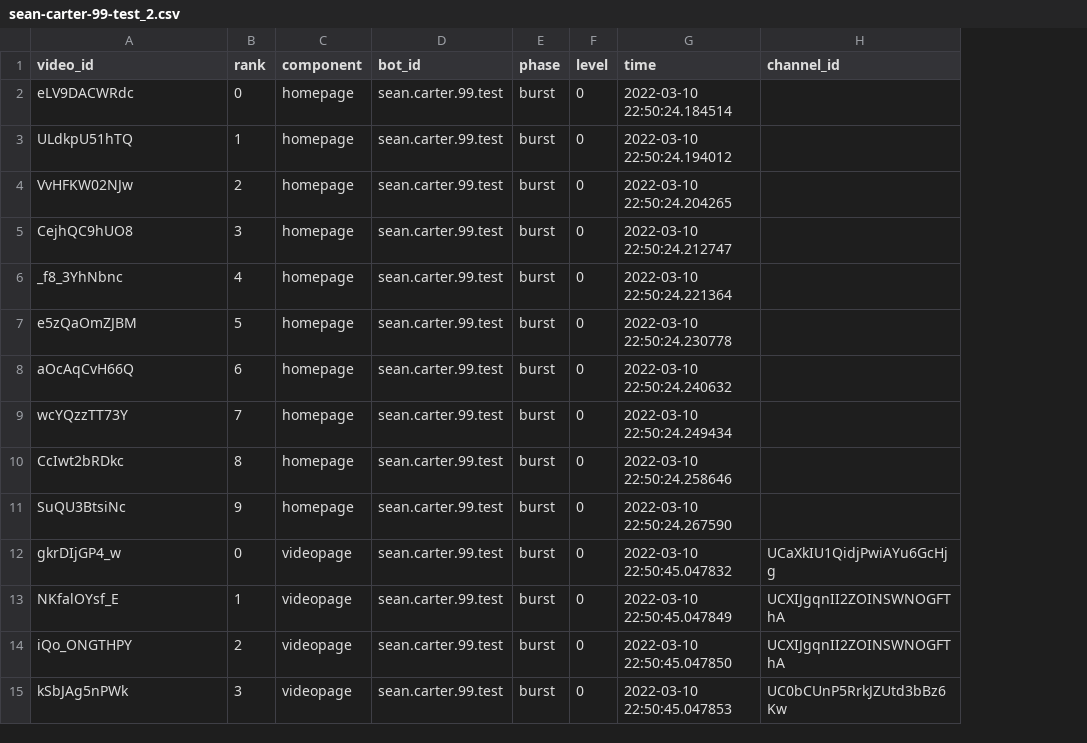
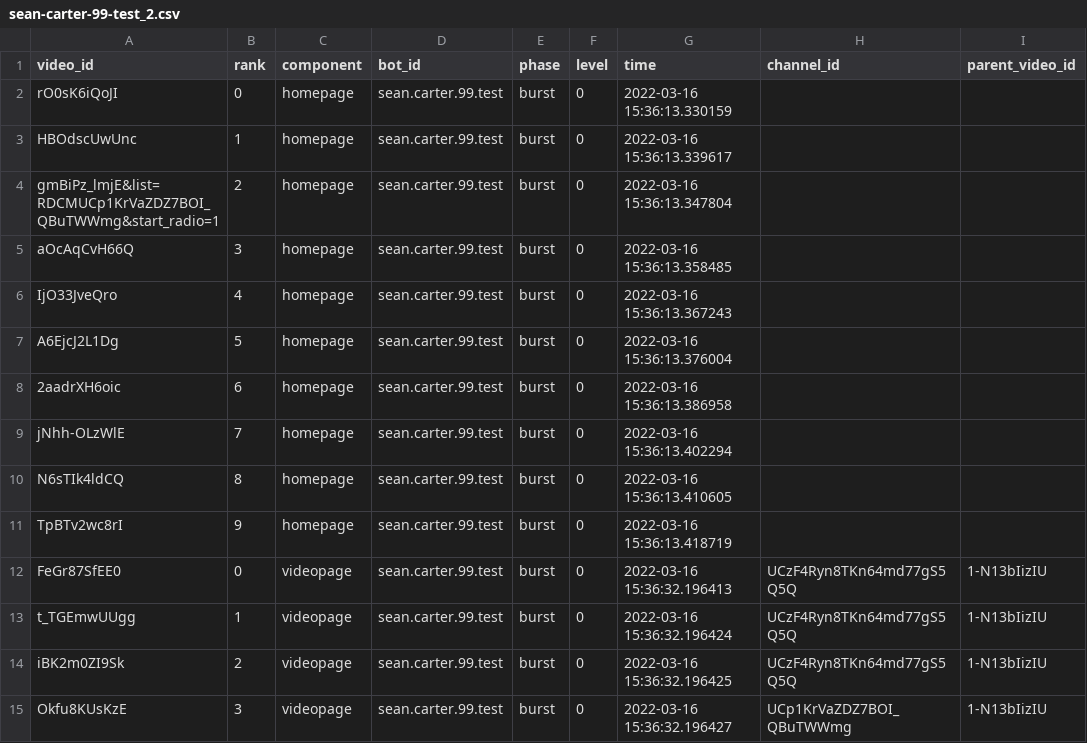
Before and after one commit to avliu-um/youtube-disinterest, a CSV file: results/sean-carter-99-test_2.csv, drawn as a sheet; only a part is shown; the diff covers the shown part only; the diff names each change by its address in the sheet, - before the commit and + after, or states it on an @@ line.

Commit message:
added parent id to videopage results and reran experiments

```diff
--- a/results/sean-carter-99-test_2.csv
+++ b/results/sean-carter-99-test_2.csv
+column I (parent_video_id), rows 12-15: all 1-N13bIizIU
-A2 (video_id): eLV9DACWRdc
+A2 (video_id): rO0sK6iQoJI
-G2 (time): 2022-03-10 22:50:24.184514
+G2 (time): 2022-03-16 15:36:13.330159
-A3 (video_id): ULdkpU51hTQ
+A3 (video_id): HBOdscUwUnc
-G3 (time): 2022-03-10 22:50:24.194012
+G3 (time): 2022-03-16 15:36:13.339617
-A4 (video_id): VvHFKW02NJw
+A4 (video_id): gmBiPz_lmjE&list=RDCMUCp1KrVaZDZ7BOI_QBuTWWmg&start_radio=1
-G4 (time): 2022-03-10 22:50:24.204265
+G4 (time): 2022-03-16 15:36:13.347804
-A5 (video_id): CejhQC9hUO8
+A5 (video_id): aOcAqCvH66Q
-G5 (time): 2022-03-10 22:50:24.212747
+G5 (time): 2022-03-16 15:36:13.358485
-A6 (video_id): _f8_3YhNbnc
+A6 (video_id): IjO33JveQro
-G6 (time): 2022-03-10 22:50:24.221364
+G6 (time): 2022-03-16 15:36:13.367243
-A7 (video_id): e5zQaOmZJBM
+A7 (video_id): A6EjcJ2L1Dg
-G7 (time): 2022-03-10 22:50:24.230778
+G7 (time): 2022-03-16 15:36:13.376004
-A8 (video_id): aOcAqCvH66Q
+A8 (video_id): 2aadrXH6oic
-G8 (time): 2022-03-10 22:50:24.240632
+G8 (time): 2022-03-16 15:36:13.386958
-A9 (video_id): wcYQzzTT73Y
+A9 (video_id): jNhh-OLzWlE
-G9 (time): 2022-03-10 22:50:24.249434
+G9 (time): 2022-03-16 15:36:13.402294
-A10 (video_id): CcIwt2bRDkc
+A10 (video_id): N6sTIk4ldCQ
-G10 (time): 2022-03-10 22:50:24.258646
+G10 (time): 2022-03-16 15:36:13.410605
-A11 (video_id): SuQU3BtsiNc
+A11 (video_id): TpBTv2wc8rI
-G11 (time): 2022-03-10 22:50:24.267590
+G11 (time): 2022-03-16 15:36:13.418719
-A12 (video_id): gkrDIjGP4_w
+A12 (video_id): FeGr87SfEE0
-G12 (time): 2022-03-10 22:50:45.047832
+G12 (time): 2022-03-16 15:36:32.196413
-H12 (channel_id): UCaXkIU1QidjPwiAYu6GcHjg
+H12 (channel_id): UCzF4Ryn8TKn64md77gS5Q5Q
-A13 (video_id): NKfalOYsf_E
+A13 (video_id): t_TGEmwUUgg
-G13 (time): 2022-03-10 22:50:45.047849
+G13 (time): 2022-03-16 15:36:32.196424
-H13:H14 (channel_id): UCXIJgqnII2ZOINSWNOGFThA
+H13:H14 (channel_id): UCzF4Ryn8TKn64md77gS5Q5Q
-A14 (video_id): iQo_ONGTHPY
+A14 (video_id): iBK2m0ZI9Sk
-G14 (time): 2022-03-10 22:50:45.047850
+G14 (time): 2022-03-16 15:36:32.196425
-A15 (video_id): kSbJAg5nPWk
+A15 (video_id): Okfu8KUsKzE
-G15 (time): 2022-03-10 22:50:45.047853
+G15 (time): 2022-03-16 15:36:32.196427
-H15 (channel_id): UC0bCUnP5RrkJZUtd3bBz6Kw
+H15 (channel_id): UCp1KrVaZDZ7BOI_QBuTWWmg
```
Also changed, not shown: 65 edited cells elsewhere in this file, results/sean-carter-99-test_0.csv, results/sean-carter-99-test_1.csv, 11 other files.
